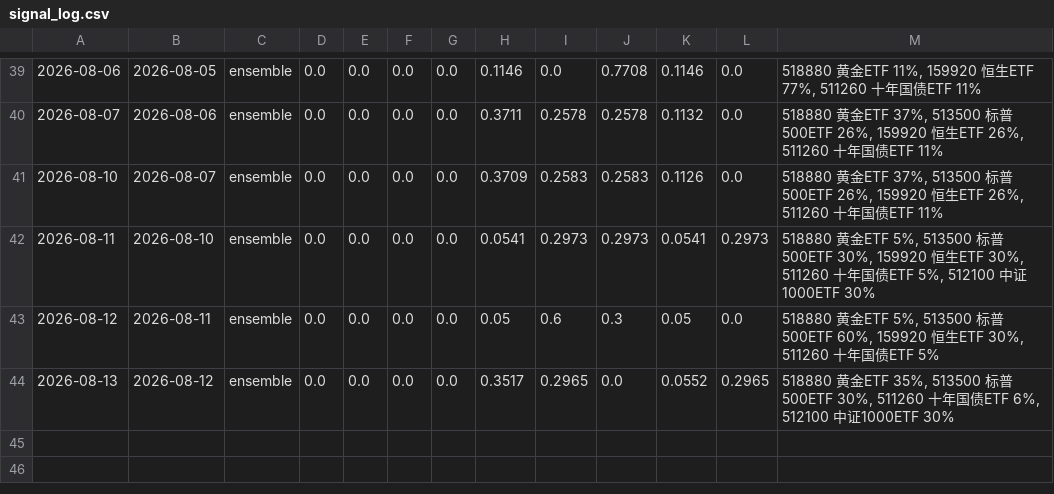
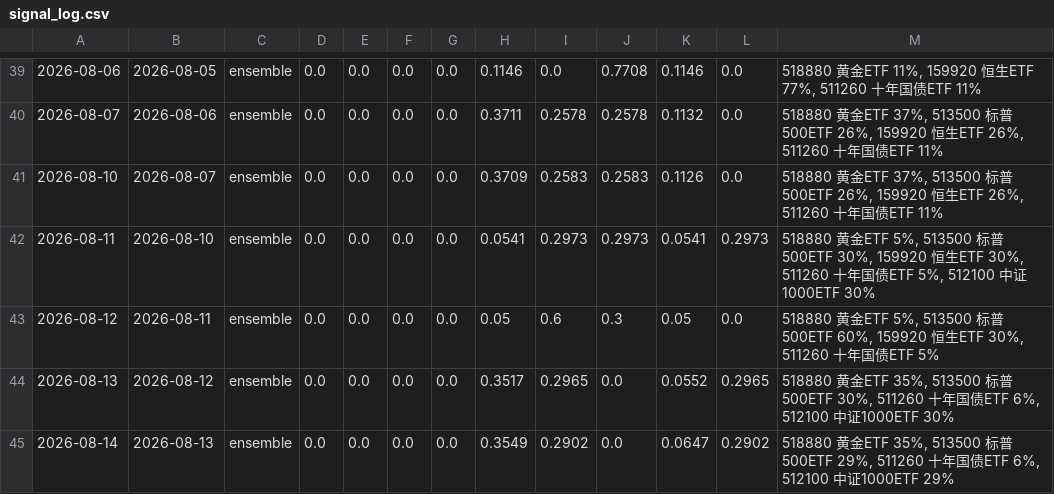
Before and after one commit to AbacusFlow/quant, a CSV file: output/signal_log.csv, drawn as a sheet; only a part is shown, gaps mark what is left out.

Commit message:
信号日志 2026-08-14

```diff
--- a/output/signal_log.csv
+++ b/output/signal_log.csv
@@ -44 +44,2 @@
 2026-08-13,2026-08-12,ensemble,0.0,0.0,0.0,0.0,0.3517,0.2965,0.0,0.0552,0.2965,"518880 黄金ETF 35%, 513500 标普500ETF 30%, 511260 十年国债ETF 6%, 512100 中证1000ETF 30%"
+2026-08-14,2026-08-13,ensemble,0.0,0.0,0.0,0.0,0.3549,0.2902,0.0,0.0647,0.2902,"518880 黄金ETF 35%, 513500 标普500ETF 29%, 511260 十年国债ETF 6%, 512100 中证1000ETF 29%"
```
